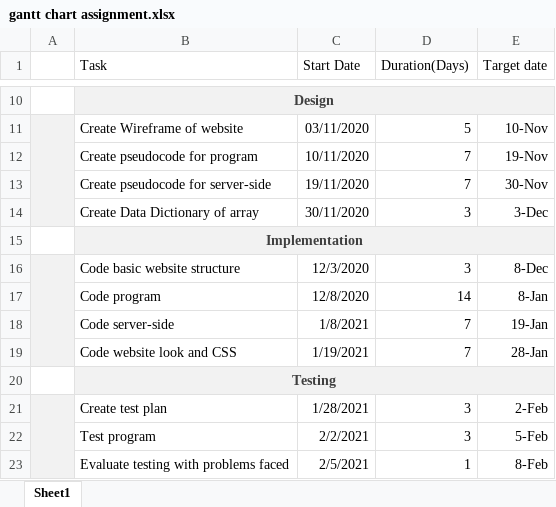
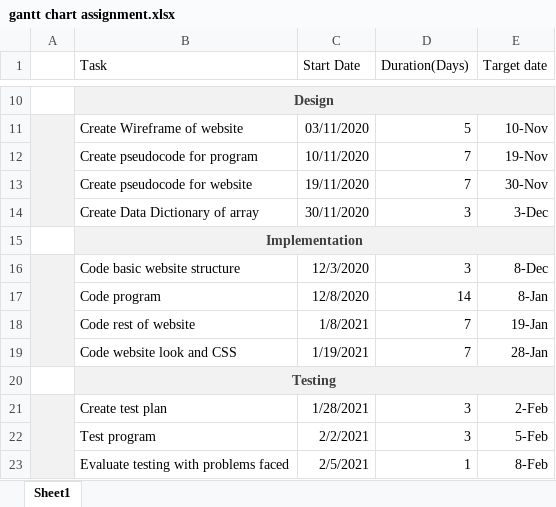
Before and after one commit to leon0241/adv-higher-assignment, an Excel workbook: 1 - Analysis/gantt chart assignment.xlsx, sheet Sheet1, drawn as a sheet; only a part is shown, gaps mark what is left out; values as stored, in another font and other column widths than the file's, no borders; charts and pictures not drawn; the diff names each change by its address in the sheet, - before the commit and + after, or states it on an @@ line.

```diff
--- a/1 - Analysis/gantt chart assignment.xlsx (sheet Sheet1)
+++ b/1 - Analysis/gantt chart assignment.xlsx (sheet Sheet1)
-B13 (Task): Create pseudocode for server-side
+B13 (Task): Create pseudocode for website
-B18 (Task): Code server-side
+B18 (Task): Code rest of website
```
Also changed, not shown: charts or pictures, 9 other files.
